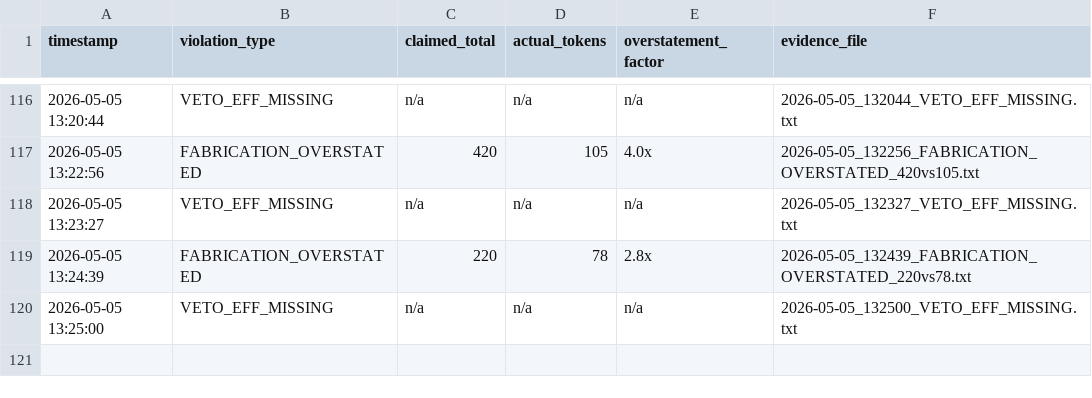
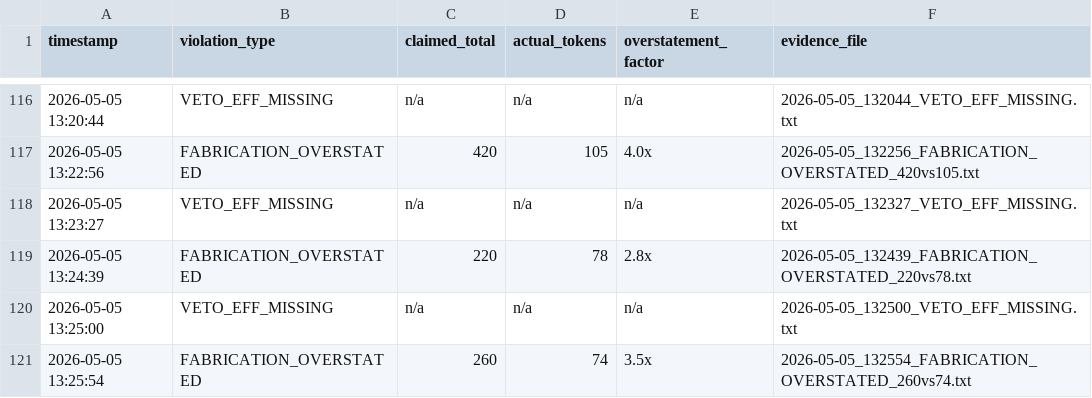
Before and after one commit to Thera-cloud/Clinical-Sovereignty-Lab, a CSV file: eff_evidence/violations.csv, drawn as a sheet; only a part is shown, gaps mark what is left out; the diff names each change by its address in the sheet, - before the commit and + after, or states it on an @@ line.

Commit message:
EFF evidence: FABRICATION_OVERSTATED 260vs74 2026-05-05_132554

```diff
--- a/eff_evidence/violations.csv
+++ b/eff_evidence/violations.csv
+row 121: 2026-05-05 13:25:54 | FABRICATION_OVERSTATED | 260 | 74 | 3.5x | 2026-05-05_132554_FABRICATION_OVERSTATED_260vs74.txt
```
Also changed, not shown: 2 other files.
